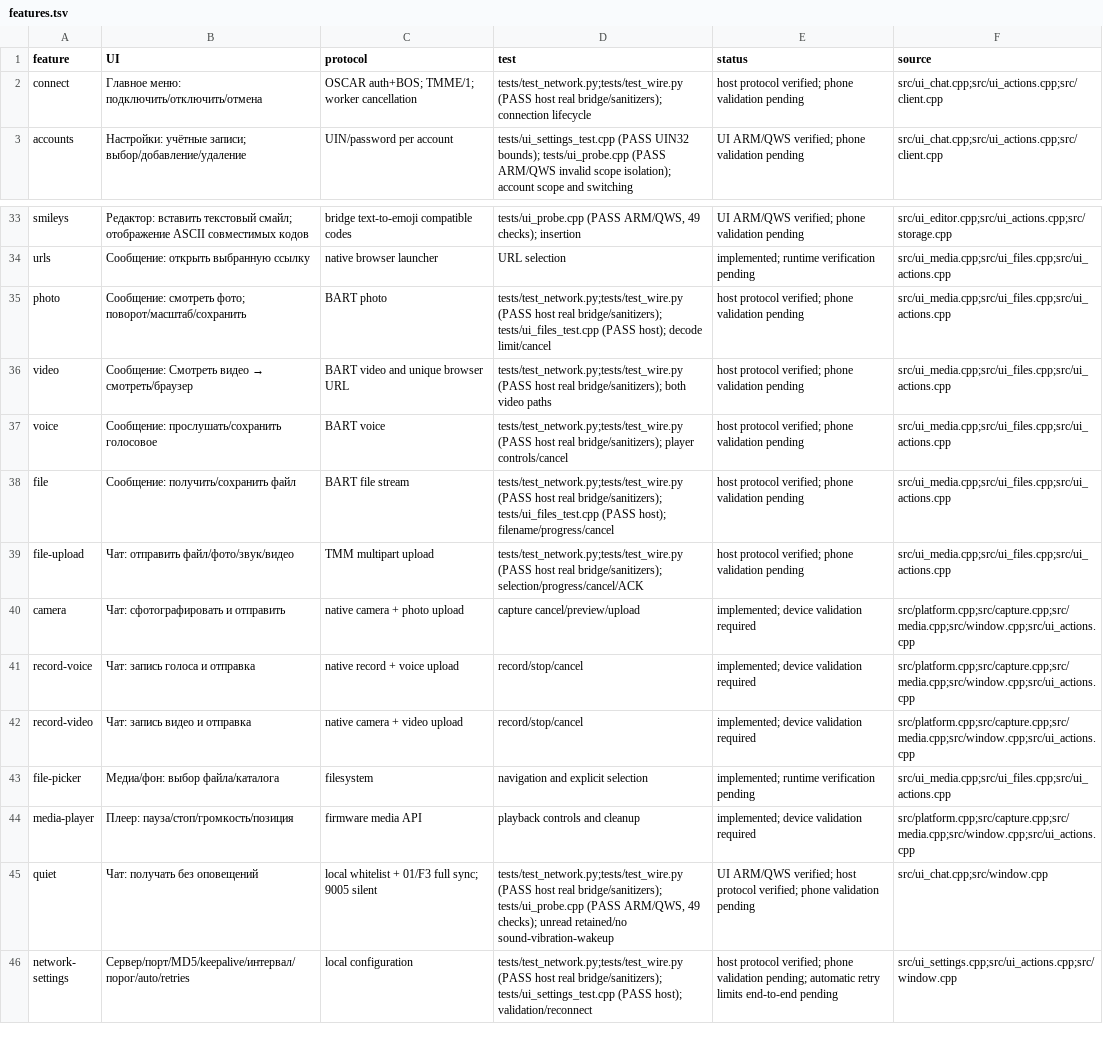
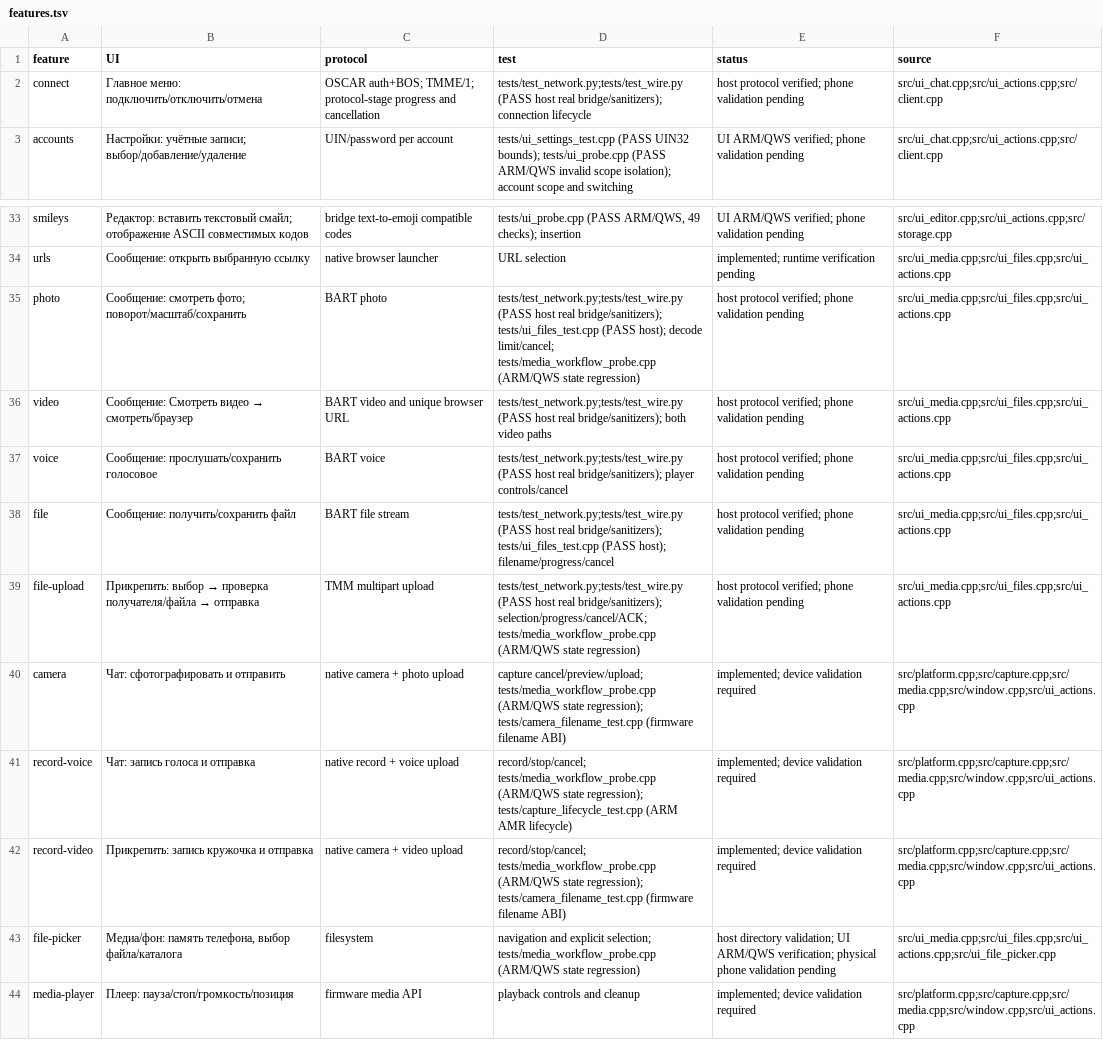
Before and after one commit to Tamahome-M/icq-tg-bridge, a TSV file: native-v8/features.tsv, drawn as a sheet; only a part is shown, gaps mark what is left out; the shorter side is filled out with more unchanged rows.

```diff
--- a/native-v8/features.tsv
+++ b/native-v8/features.tsv
@@ -1,3 +1,3 @@
 feature	UI	protocol	test	status	source
-connect	Главное меню: подключить/отключить/отмена	OSCAR auth+BOS; TMME/1; worker cancellation	tests/test_network.py;tests/test_wire.py (PASS host real bridge/sanitizers); connection lifecycle	host protocol verified; phone validation pending	src/ui_chat.cpp;src/ui_actions.cpp;src/client.cpp
+connect	Главное меню: подключить/отключить/отмена	OSCAR auth+BOS; TMME/1; protocol-stage progress and cancellation	tests/test_network.py;tests/test_wire.py (PASS host real bridge/sanitizers); connection lifecycle	host protocol verified; phone validation pending	src/ui_chat.cpp;src/ui_actions.cpp;src/client.cpp
 accounts	Настройки: учётные записи; выбор/добавление/удаление	UIN/password per account	tests/ui_settings_test.cpp (PASS UIN32 bounds); tests/ui_probe.cpp (PASS ARM/QWS invalid scope isolation); account scope and switching	UI ARM/QWS verified; phone validation pending	src/ui_chat.cpp;src/ui_actions.cpp;src/client.cpp
@@ -34,3 +34,3 @@ smileys	Редактор: вставить текстовый смайл; ото
 urls	Сообщение: открыть выбранную ссылку	native browser launcher	URL selection	implemented; runtime verification pending	src/ui_media.cpp;src/ui_files.cpp;src/ui_actions.cpp
-photo	Сообщение: смотреть фото; поворот/масштаб/сохранить	BART photo	tests/test_network.py;tests/test_wire.py (PASS host real bridge/sanitizers); tests/ui_files_test.cpp (PASS host); decode limit/cancel	host protocol verified; phone validation pending	src/ui_media.cpp;src/ui_files.cpp;src/ui_actions.cpp
+photo	Сообщение: смотреть фото; поворот/масштаб/сохранить	BART photo	tests/test_network.py;tests/test_wire.py (PASS host real bridge/sanitizers); tests/ui_files_test.cpp (PASS host); decode limit/cancel; tests/media_workflow_probe.cpp (ARM/QWS state regression)	host protocol verified; phone validation pending	src/ui_media.cpp;src/ui_files.cpp;src/ui_actions.cpp
 video	Сообщение: Смотреть видео → смотреть/браузер	BART video and unique browser URL	tests/test_network.py;tests/test_wire.py (PASS host real bridge/sanitizers); both video paths	host protocol verified; phone validation pending	src/ui_media.cpp;src/ui_files.cpp;src/ui_actions.cpp
@@ -38,7 +38,7 @@ voice	Сообщение: прослушать/сохранить голосов
 file	Сообщение: получить/сохранить файл	BART file stream	tests/test_network.py;tests/test_wire.py (PASS host real bridge/sanitizers); tests/ui_files_test.cpp (PASS host); filename/progress/cancel	host protocol verified; phone validation pending	src/ui_media.cpp;src/ui_files.cpp;src/ui_actions.cpp
-file-upload	Чат: отправить файл/фото/звук/видео	TMM multipart upload	tests/test_network.py;tests/test_wire.py (PASS host real bridge/sanitizers); selection/progress/cancel/ACK	host protocol verified; phone validation pending	src/ui_media.cpp;src/ui_files.cpp;src/ui_actions.cpp
-camera	Чат: сфотографировать и отправить	native camera + photo upload	capture cancel/preview/upload	implemented; device validation required	src/platform.cpp;src/capture.cpp;src/media.cpp;src/window.cpp;src/ui_actions.cpp
-record-voice	Чат: запись голоса и отправка	native record + voice upload	record/stop/cancel	implemented; device validation required	src/platform.cpp;src/capture.cpp;src/media.cpp;src/window.cpp;src/ui_actions.cpp
-record-video	Чат: запись видео и отправка	native camera + video upload	record/stop/cancel	implemented; device validation required	src/platform.cpp;src/capture.cpp;src/media.cpp;src/window.cpp;src/ui_actions.cpp
-file-picker	Медиа/фон: выбор файла/каталога	filesystem	navigation and explicit selection	implemented; runtime verification pending	src/ui_media.cpp;src/ui_files.cpp;src/ui_actions.cpp
+file-upload	Прикрепить: выбор → проверка получателя/файла → отправка	TMM multipart upload	tests/test_network.py;tests/test_wire.py (PASS host real bridge/sanitizers); selection/progress/cancel/ACK; tests/media_workflow_probe.cpp (ARM/QWS state regression)	host protocol verified; phone validation pending	src/ui_media.cpp;src/ui_files.cpp;src/ui_actions.cpp
+camera	Чат: сфотографировать и отправить	native camera + photo upload	capture cancel/preview/upload; tests/media_workflow_probe.cpp (ARM/QWS state regression); tests/camera_filename_test.cpp (firmware filename ABI)	implemented; device validation required	src/platform.cpp;src/capture.cpp;src/media.cpp;src/window.cpp;src/ui_actions.cpp
+record-voice	Чат: запись голоса и отправка	native record + voice upload	record/stop/cancel; tests/media_workflow_probe.cpp (ARM/QWS state regression); tests/capture_lifecycle_test.cpp (ARM AMR lifecycle)	implemented; device validation required	src/platform.cpp;src/capture.cpp;src/media.cpp;src/window.cpp;src/ui_actions.cpp
+record-video	Прикрепить: запись кружочка и отправка	native camera + video upload	record/stop/cancel; tests/media_workflow_probe.cpp (ARM/QWS state regression); tests/camera_filename_test.cpp (firmware filename ABI)	implemented; device validation required	src/platform.cpp;src/capture.cpp;src/media.cpp;src/window.cpp;src/ui_actions.cpp
+file-picker	Медиа/фон: память телефона, выбор файла/каталога	filesystem	navigation and explicit selection; tests/media_workflow_probe.cpp (ARM/QWS state regression)	host directory validation; UI ARM/QWS verification; physical phone validation pending	src/ui_media.cpp;src/ui_files.cpp;src/ui_actions.cpp;src/ui_file_picker.cpp
 media-player	Плеер: пауза/стоп/громкость/позиция	firmware media API	playback controls and cleanup	implemented; device validation required	src/platform.cpp;src/capture.cpp;src/media.cpp;src/window.cpp;src/ui_actions.cpp
```
Also changed, not shown: 24 other files.
